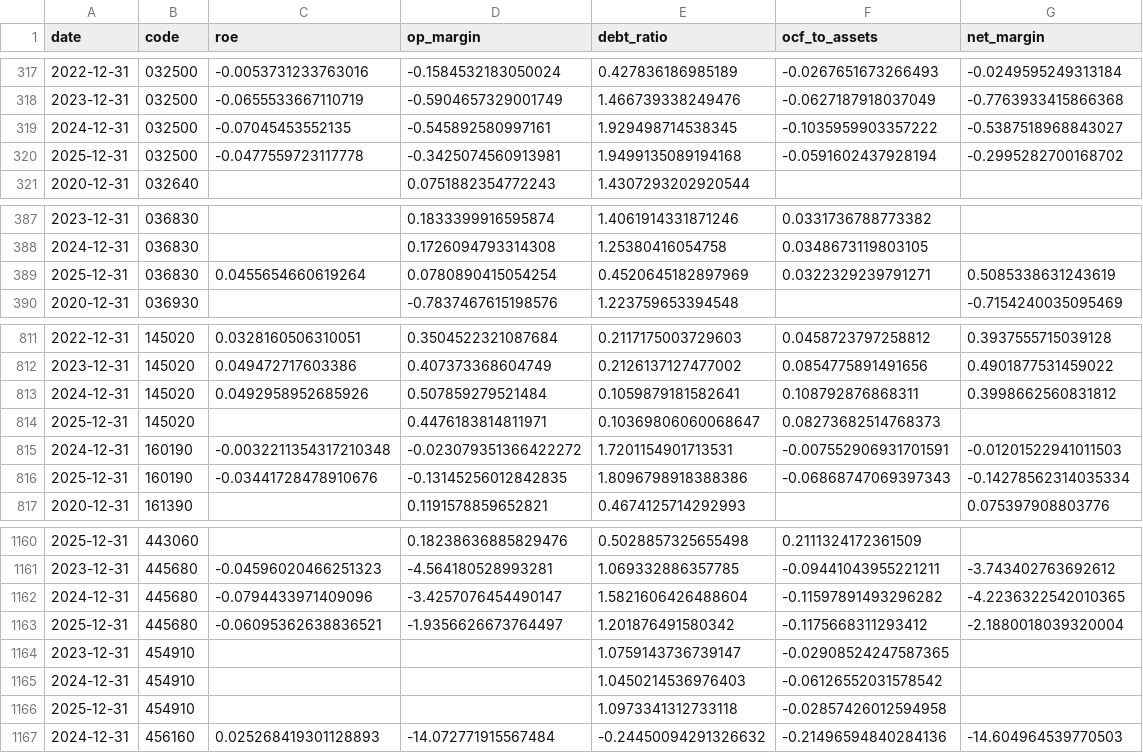
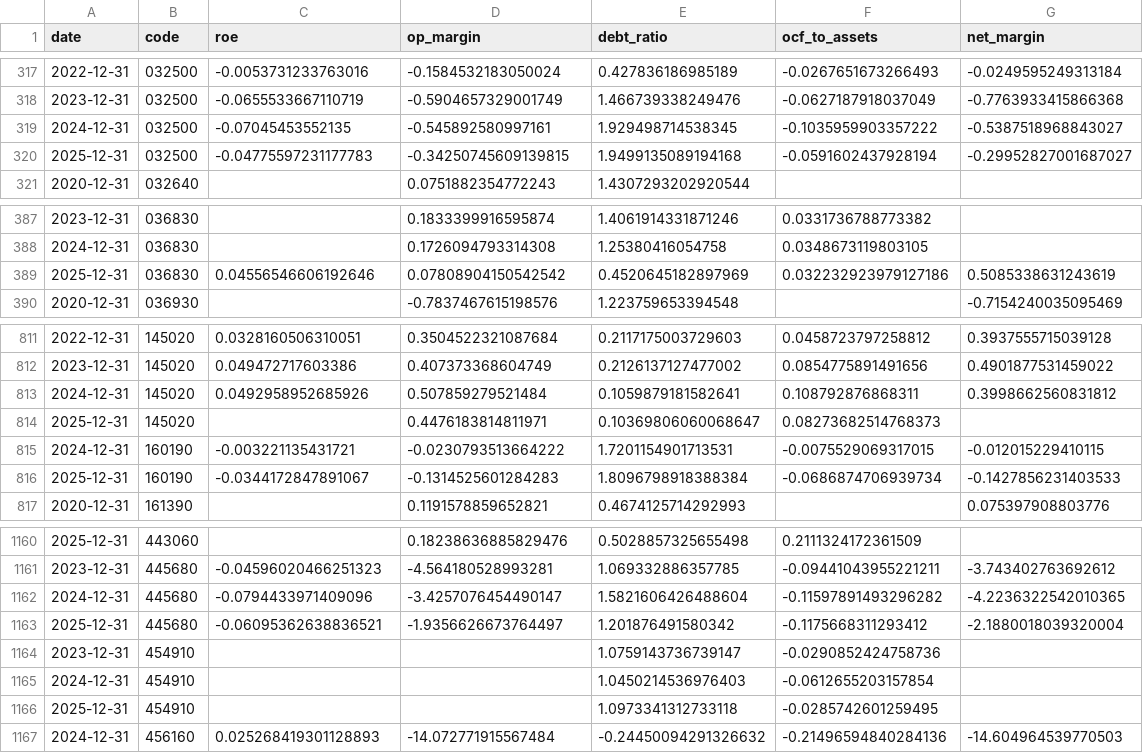
Before and after one commit to mandu965/lee_trader, a CSV file: data/fundamentals.csv, drawn as a sheet; only a part is shown, gaps mark what is left out.

```diff
--- a/data/fundamentals.csv
+++ b/data/fundamentals.csv
@@ -319,3 +319,3 @@ date,code,roe,op_margin,debt_ratio,ocf_to_assets,net_margin
 2024-12-31,032500,-0.07045453552135,-0.545892580997161,1.929498714538345,-0.1035959903357222,-0.5387518968843027
-2025-12-31,032500,-0.0477559723117778,-0.3425074560913981,1.9499135089194168,-0.0591602437928194,-0.2995282700168702
+2025-12-31,032500,-0.04775597231177783,-0.34250745609139815,1.9499135089194168,-0.0591602437928194,-0.29952827001687027
 2020-12-31,032640,,0.0751882354772243,1.4307293202920544,,
@@ -388,3 +388,3 @@ date,code,roe,op_margin,debt_ratio,ocf_to_assets,net_margin
 2024-12-31,036830,,0.1726094793314308,1.25380416054758,0.0348673119803105,
-2025-12-31,036830,0.0455654660619264,0.0780890415054254,0.4520645182897969,0.0322329239791271,0.5085338631243619
+2025-12-31,036830,0.04556546606192646,0.07808904150542542,0.4520645182897969,0.032232923979127186,0.5085338631243619
 2020-12-31,036930,,-0.7837467615198576,1.223759653394548,,-0.7154240035095469
@@ -814,4 +814,4 @@ date,code,roe,op_margin,debt_ratio,ocf_to_assets,net_margin
 2025-12-31,145020,,0.4476183814811971,0.10369806060068647,0.08273682514768373,
-2024-12-31,160190,-0.0032211354317210348,-0.023079351366422272,1.7201154901713531,-0.007552906931701591,-0.01201522941011503
-2025-12-31,160190,-0.03441728478910676,-0.13145256012842835,1.8096798918388386,-0.06868747069397343,-0.14278562314035334
+2024-12-31,160190,-0.003221135431721,-0.0230793513664222,1.7201154901713531,-0.0075529069317015,-0.012015229410115
+2025-12-31,160190,-0.0344172847891067,-0.1314525601284283,1.8096798918388384,-0.0686874706939734,-0.1427856231403533
 2020-12-31,161390,,0.1191578859652821,0.4674125714292993,,0.075397908803776
@@ -1163,5 +1163,5 @@ date,code,roe,op_margin,debt_ratio,ocf_to_assets,net_margin
 2025-12-31,445680,-0.06095362638836521,-1.9356626673764497,1.201876491580342,-0.1175668311293412,-2.1880018039320004
-2023-12-31,454910,,,1.0759143736739147,-0.02908524247587365,
-2024-12-31,454910,,,1.0450214536976403,-0.06126552031578542,
-2025-12-31,454910,,,1.0973341312733118,-0.02857426012594958,
+2023-12-31,454910,,,1.0759143736739147,-0.0290852424758736,
+2024-12-31,454910,,,1.0450214536976403,-0.0612655203157854,
+2025-12-31,454910,,,1.0973341312733118,-0.0285742601259495,
 2024-12-31,456160,0.025268419301128893,-14.072771915567484,-0.24450094291326632,-0.21496594840284136,-14.604964539770503
```
Also changed, not shown: 8 other files.
